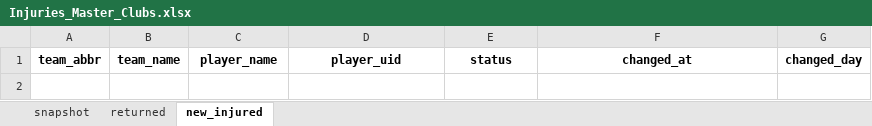
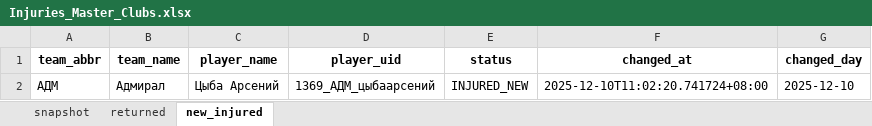
Before and after one commit to GG-Andrew/khl-cloud-results, an Excel workbook: khl/Injuries_Master_Clubs.xlsx, sheet new_injured, drawn as a sheet; values as stored, in another font and other column widths than the file's, no borders; the diff names each change by its address in the sheet, - before the commit and + after, or states it on an @@ line.

```diff
--- a/khl/Injuries_Master_Clubs.xlsx (sheet new_injured)
+++ b/khl/Injuries_Master_Clubs.xlsx (sheet new_injured)
+row 2: АДМ | Адмирал | Цыба Арсений | 1369_АДМ_цыбаарсений | INJURED_NEW | 2025-12-10T11:02:20.741724+08:00 | 2025-12-10
```
Also changed, not shown: sheet snapshot, khl/Form-5_Games_actaul.xlsx, khl/Form-5_Games_home_away.xlsx, 7 other files.
